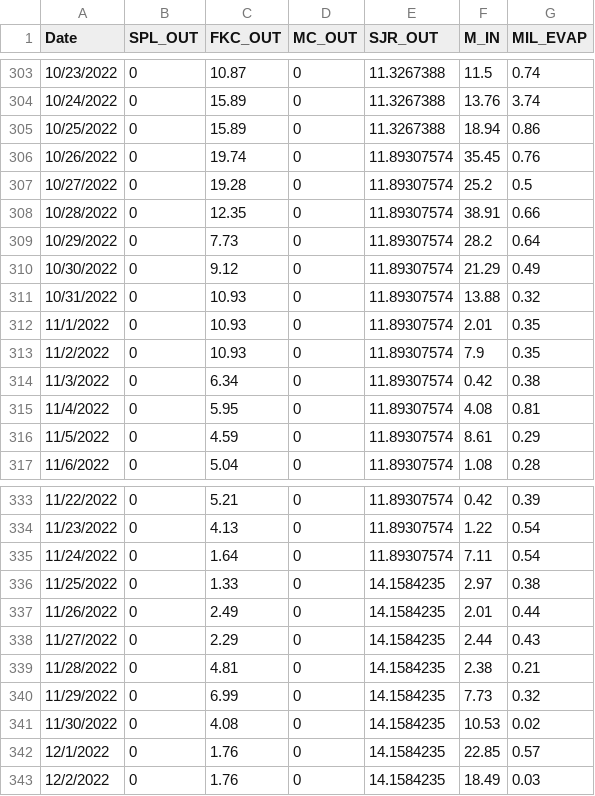
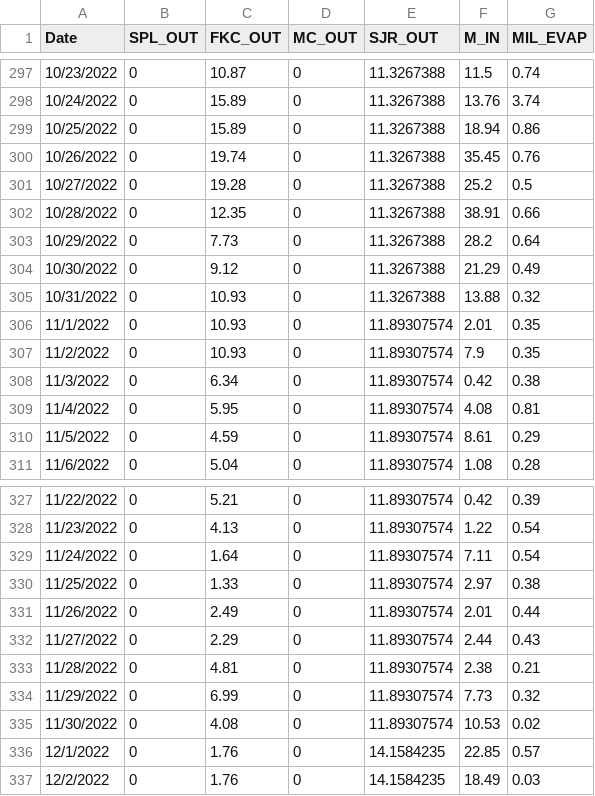
Before and after one commit to steelhead-dev/millerton_reservoir, a CSV file: model/historic_data/flow_data/2026_Ex_B_Flow_2022.csv, drawn as a sheet; only a part is shown, gaps mark what is left out; the diff covers the shown part only.

```diff
--- a/model/historic_data/flow_data/2026_Ex_B_Flow_2022.csv
+++ b/model/historic_data/flow_data/2026_Ex_B_Flow_2022.csv
@@ -305,8 +299,8 @@ Date,SPL_OUT,FKC_OUT,MC_OUT,SJR_OUT,M_IN,MIL_EVAP
 10/25/2022,0,15.89,0,11.3267388,18.94,0.86
-10/26/2022,0,19.74,0,11.89307574,35.45,0.76
-10/27/2022,0,19.28,0,11.89307574,25.2,0.5
-10/28/2022,0,12.35,0,11.89307574,38.91,0.66
-10/29/2022,0,7.73,0,11.89307574,28.2,0.64
-10/30/2022,0,9.12,0,11.89307574,21.29,0.49
-10/31/2022,0,10.93,0,11.89307574,13.88,0.32
+10/26/2022,0,19.74,0,11.3267388,35.45,0.76
+10/27/2022,0,19.28,0,11.3267388,25.2,0.5
+10/28/2022,0,12.35,0,11.3267388,38.91,0.66
+10/29/2022,0,7.73,0,11.3267388,28.2,0.64
+10/30/2022,0,9.12,0,11.3267388,21.29,0.49
+10/31/2022,0,10.93,0,11.3267388,13.88,0.32
 11/1/2022,0,10.93,0,11.89307574,2.01,0.35
@@ -335,8 +329,8 @@ Date,SPL_OUT,FKC_OUT,MC_OUT,SJR_OUT,M_IN,MIL_EVAP
 11/24/2022,0,1.64,0,11.89307574,7.11,0.54
-11/25/2022,0,1.33,0,14.1584235,2.97,0.38
-11/26/2022,0,2.49,0,14.1584235,2.01,0.44
-11/27/2022,0,2.29,0,14.1584235,2.44,0.43
-11/28/2022,0,4.81,0,14.1584235,2.38,0.21
-11/29/2022,0,6.99,0,14.1584235,7.73,0.32
-11/30/2022,0,4.08,0,14.1584235,10.53,0.02
+11/25/2022,0,1.33,0,11.89307574,2.97,0.38
+11/26/2022,0,2.49,0,11.89307574,2.01,0.44
+11/27/2022,0,2.29,0,11.89307574,2.44,0.43
+11/28/2022,0,4.81,0,11.89307574,2.38,0.21
+11/29/2022,0,6.99,0,11.89307574,7.73,0.32
+11/30/2022,0,4.08,0,11.89307574,10.53,0.02
 12/1/2022,0,1.76,0,14.1584235,22.85,0.57
```
Also changed, not shown: 6 removed rows and 27 edited cells elsewhere in this file, model/historic_data/flow_data/2026_RA_Rec_Flow_2022.csv, model/historic_data/flow_data/2026_Rip_Con_Flow_2022.csv.
